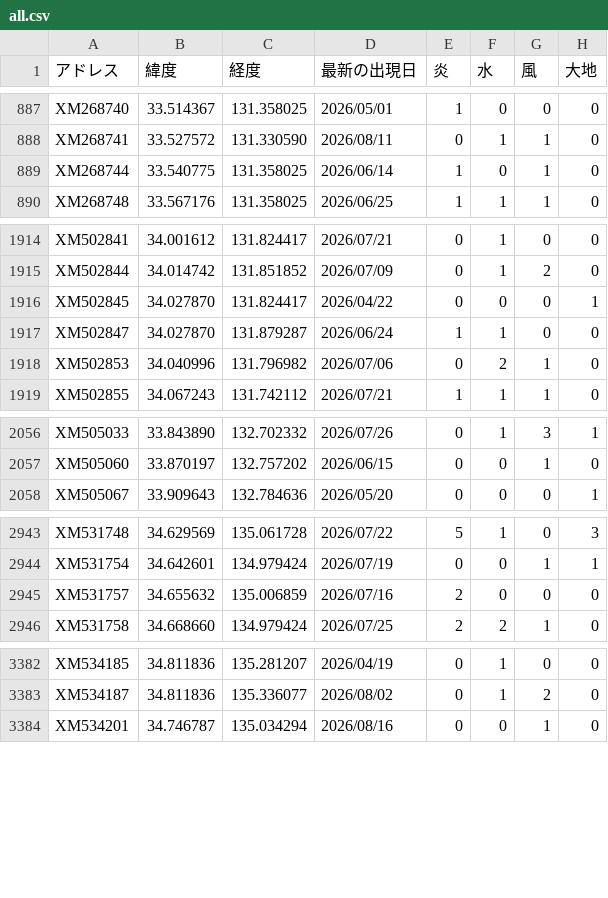
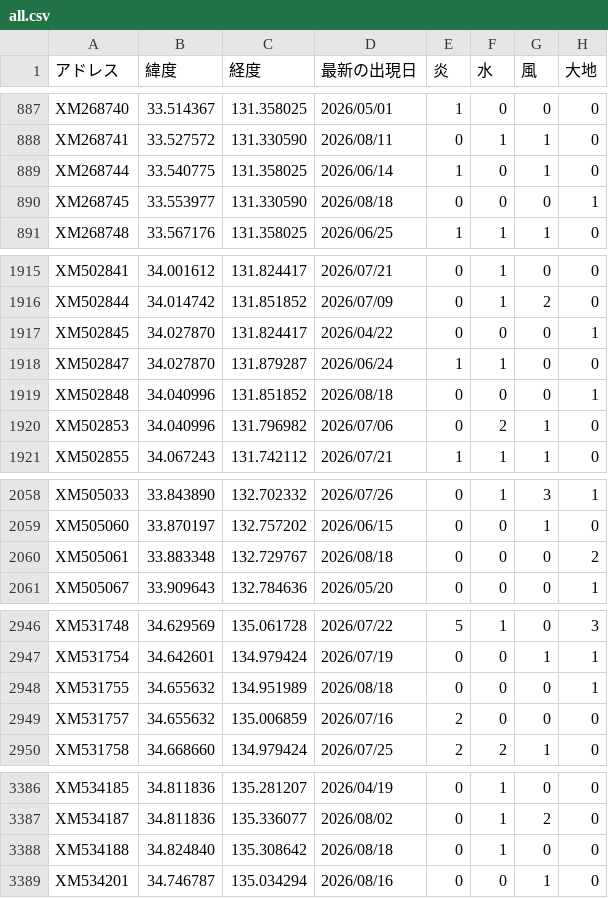
Before and after one commit to griever-0120/maboroshi, a CSV file: spirits-data/all.csv, drawn as a sheet; only a part is shown, gaps mark what is left out; the diff covers the shown part only.

```diff
--- a/spirits-data/all.csv
+++ b/spirits-data/all.csv
@@ -889,2 +889,3 @@ XM268741,33.527572,131.330590,2026/08/11,0,1,1,0
 XM268744,33.540775,131.358025,2026/06/14,1,0,1,0
+XM268745,33.553977,131.330590,2026/08/18,0,0,0,1
 XM268748,33.567176,131.358025,2026/06/25,1,1,1,0
@@ -1917,2 +1918,3 @@ XM502845,34.027870,131.824417,2026/04/22,0,0,0,1
 XM502847,34.027870,131.879287,2026/06/24,1,1,0,0
+XM502848,34.040996,131.851852,2026/08/18,0,0,0,1
 XM502853,34.040996,131.796982,2026/07/06,0,2,1,0
@@ -2057,2 +2059,3 @@ XM505033,33.843890,132.702332,2026/07/26,0,1,3,1
 XM505060,33.870197,132.757202,2026/06/15,0,0,1,0
+XM505061,33.883348,132.729767,2026/08/18,0,0,0,2
 XM505067,33.909643,132.784636,2026/05/20,0,0,0,1
@@ -2944,2 +2947,3 @@ XM531748,34.629569,135.061728,2026/07/22,5,1,0,3
 XM531754,34.642601,134.979424,2026/07/19,0,0,1,1
+XM531755,34.655632,134.951989,2026/08/18,0,0,0,1
 XM531757,34.655632,135.006859,2026/07/16,2,0,0,0
@@ -3383,2 +3387,3 @@ XM534185,34.811836,135.281207,2026/04/19,0,1,0,0
 XM534187,34.811836,135.336077,2026/08/02,0,1,2,0
+XM534188,34.824840,135.308642,2026/08/18,0,1,0,0
 XM534201,34.746787,135.034294,2026/08/16,0,0,1,0
```
Also changed, not shown: 6 added rows and 70 edited cells elsewhere in this file, 2 other files.
